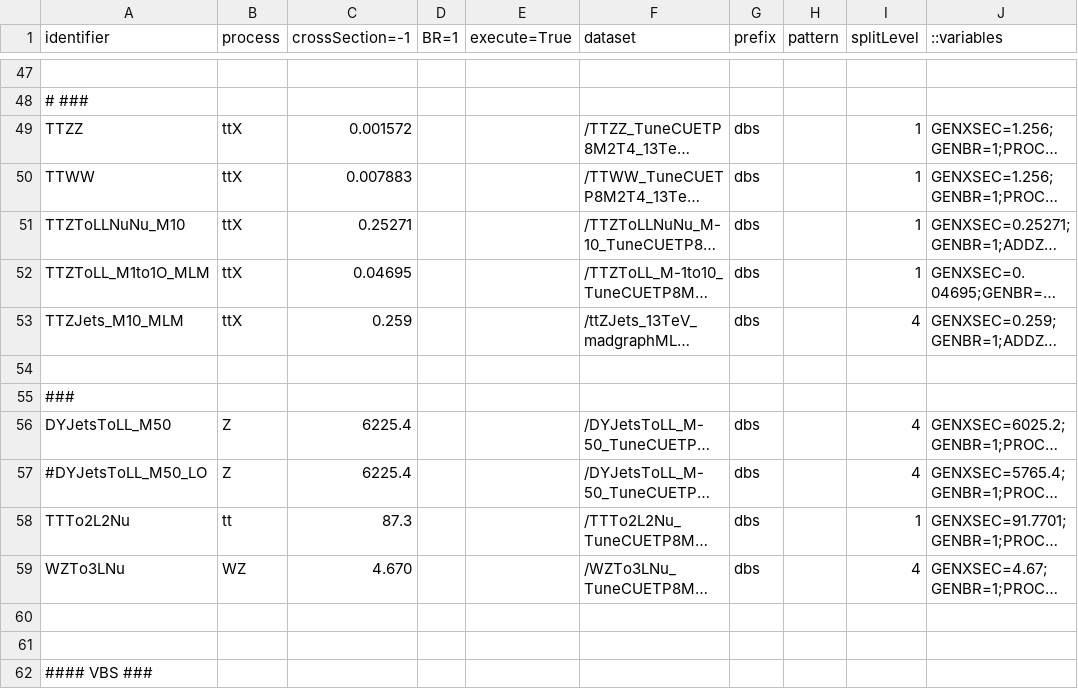
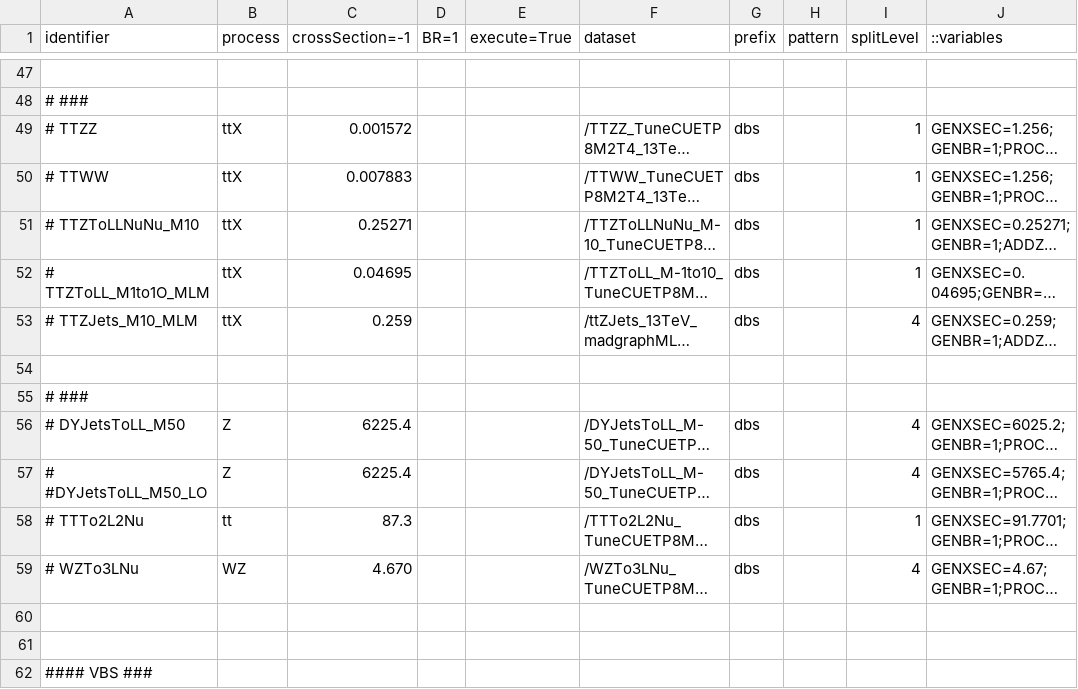
Before and after one commit to bellan/VVXAnalysis, a CSV file: Producers/python/samples_2016_MC.csv, drawn as a sheet; only a part is shown, gaps mark what is left out; long unchanged cells end in …; the diff covers the shown part only; the diff names each change by its address in the sheet, - before the commit and + after, or states it on an @@ line.

```diff
--- a/Producers/python/samples_2016_MC.csv
+++ b/Producers/python/samples_2016_MC.csv
-A49 (identifier): TTZZ
+A49 (identifier): # TTZZ
-A50 (identifier): TTWW
+A50 (identifier): # TTWW
-A51 (identifier): TTZToLLNuNu_M10
+A51 (identifier): # TTZToLLNuNu_M10
-A52 (identifier): TTZToLL_M1to1O_MLM
+A52 (identifier): # TTZToLL_M1to1O_MLM
-A53 (identifier): TTZJets_M10_MLM
+A53 (identifier): # TTZJets_M10_MLM
-A55 (identifier): ###
+A55 (identifier): # ###
-A56 (identifier): DYJetsToLL_M50
+A56 (identifier): # DYJetsToLL_M50
-A57 (identifier): #DYJetsToLL_M50_LO
+A57 (identifier): # #DYJetsToLL_M50_LO
-A58 (identifier): TTTo2L2Nu
+A58 (identifier): # TTTo2L2Nu
-A59 (identifier): WZTo3LNu
+A59 (identifier): # WZTo3LNu
```
Also changed, not shown: 10 added rows and 2 edited cells elsewhere in this file, 8 other files.
